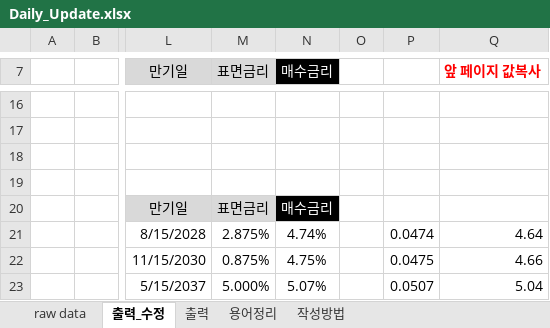
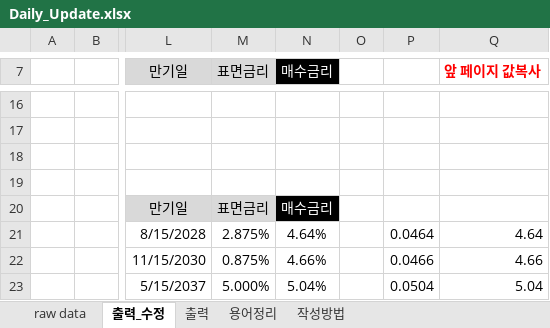
Before and after one commit to heeyounchoi-a11y/choi, an Excel workbook: Daily_Update.xlsx, sheet 출력_수정, drawn as a sheet; only a part is shown, gaps mark what is left out; values as stored, in another font and other column widths than the file's, no borders; charts and pictures not drawn; the diff covers the shown part only; the diff names each change by its address in the sheet, - before the commit and + after, or states it on an @@ line.

```diff
--- a/Daily_Update.xlsx (sheet 출력_수정)
+++ b/Daily_Update.xlsx (sheet 출력_수정)
-N21 (매수금리): 4.74%
+N21 (매수금리): 4.64%
-P21: 0.0474
+P21: 0.0464
-N22 (매수금리): 4.75%
+N22 (매수금리): 4.66%
-P22: 0.0475
+P22: 0.0466
-N23 (매수금리): 5.07%
+N23 (매수금리): 5.04%
-P23: 0.0507
+P23: 0.0504
```
Also changed, not shown: 9 edited cells elsewhere in this sheet, 1 other file.
